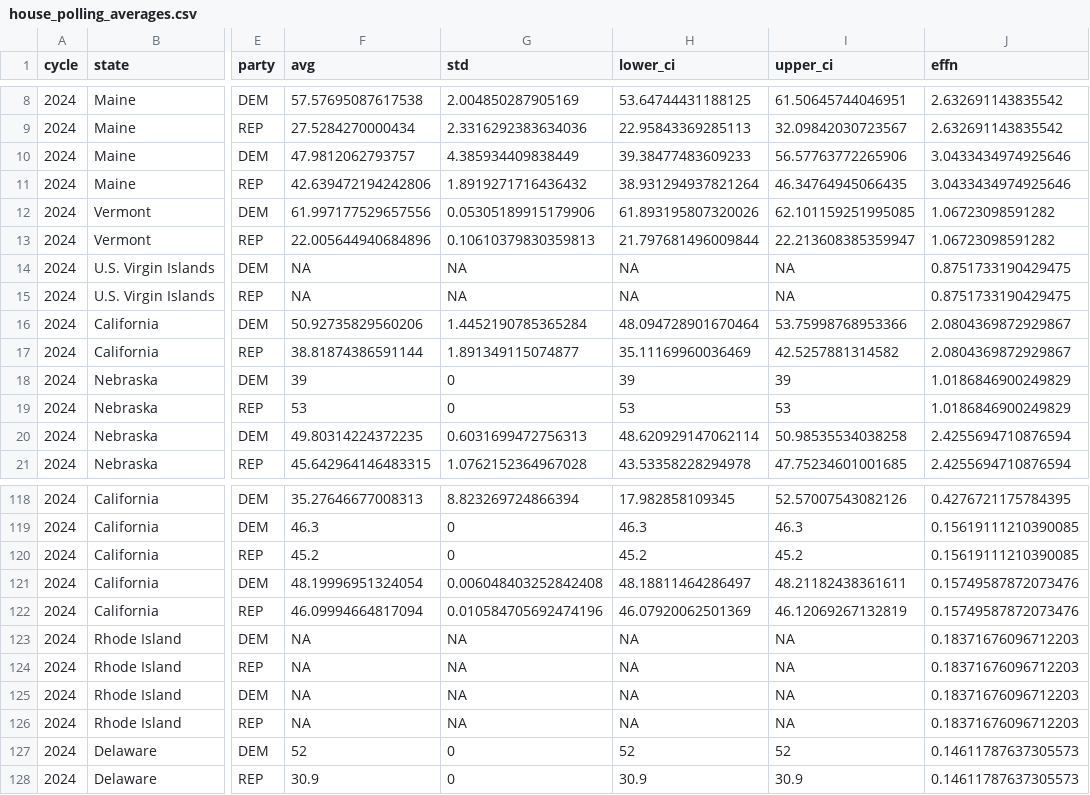
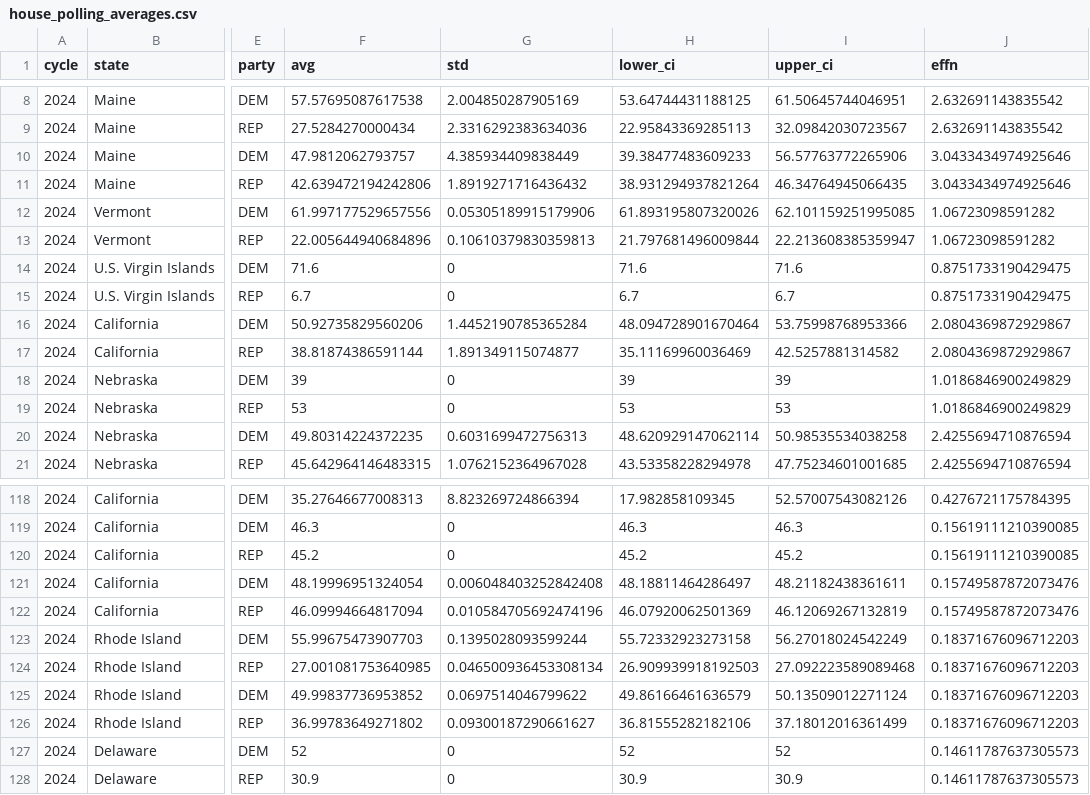
Before and after one commit to Hackquantumcpp/snoutcounter-midterms-2026-model, a CSV file: transformed/house_polling_averages.csv, drawn as a sheet; only a part is shown, gaps mark what is left out; the diff names each change by its address in the sheet, - before the commit and + after, or states it on an @@ line.

Commit message:
allowed null sample size polls in averages (fixed bug prohibiting this)

```diff
--- a/transformed/house_polling_averages.csv
+++ b/transformed/house_polling_averages.csv
-F14 (avg): NA
+F14 (avg): 71.6
-G14:G15 (std): NA
+G14:G15 (std): 0
-H14 (lower_ci): NA
+H14 (lower_ci): 71.6
-I14 (upper_ci): NA
+I14 (upper_ci): 71.6
-F15 (avg): NA
+F15 (avg): 6.7
-H15 (lower_ci): NA
+H15 (lower_ci): 6.7
-I15 (upper_ci): NA
+I15 (upper_ci): 6.7
-F123 (avg): NA
+F123 (avg): 55.99675473907703
-G123 (std): NA
+G123 (std): 0.1395028093599244
-H123 (lower_ci): NA
+H123 (lower_ci): 55.72332923273158
-I123 (upper_ci): NA
+I123 (upper_ci): 56.27018024542249
-F124 (avg): NA
+F124 (avg): 27.001081753640985
-G124 (std): NA
+G124 (std): 0.046500936453308134
-H124 (lower_ci): NA
+H124 (lower_ci): 26.909939918192503
-I124 (upper_ci): NA
+I124 (upper_ci): 27.092223589089468
-F125 (avg): NA
+F125 (avg): 49.99837736953852
-G125 (std): NA
+G125 (std): 0.0697514046799622
-H125 (lower_ci): NA
+H125 (lower_ci): 49.86166461636579
-I125 (upper_ci): NA
+I125 (upper_ci): 50.13509012271124
-F126 (avg): NA
+F126 (avg): 36.99783649271802
-G126 (std): NA
+G126 (std): 0.09300187290661627
-H126 (lower_ci): NA
+H126 (lower_ci): 36.81555282182106
-I126 (upper_ci): NA
+I126 (upper_ci): 37.18012016361499
```
Also changed, not shown: prediction/house/transformed/house_polling_averages.csv, 2 other files.
